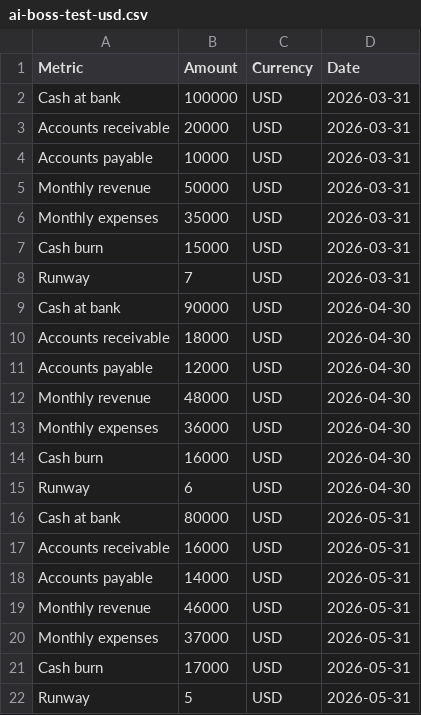
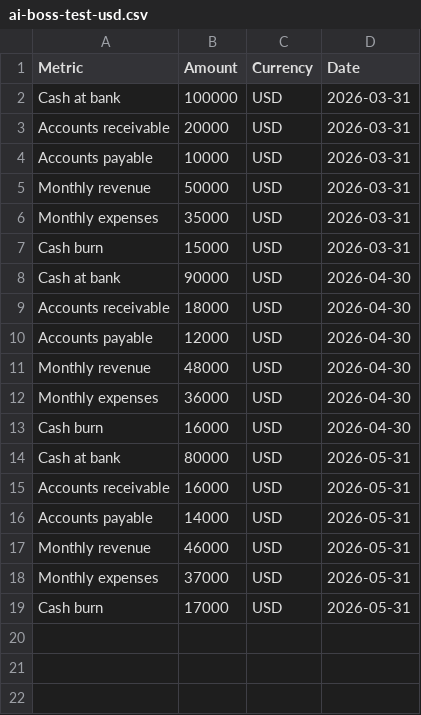
Before and after one commit to rafaelmarcoo/AI-BOSS, a CSV file: demo-assets/ai-boss-test-usd.csv, drawn as a sheet; the diff names each change by its address in the sheet, - before the commit and + after, or states it on an @@ line.

```diff
--- a/demo-assets/ai-boss-test-usd.csv
+++ b/demo-assets/ai-boss-test-usd.csv
-row 8: Runway | 7 | USD | 2026-03-31
-row 15: Runway | 6 | USD | 2026-04-30
-row 22: Runway | 5 | USD | 2026-05-31
```
Also changed, not shown: demo-assets/ai-boss-test-aud.csv, 22 other files.
